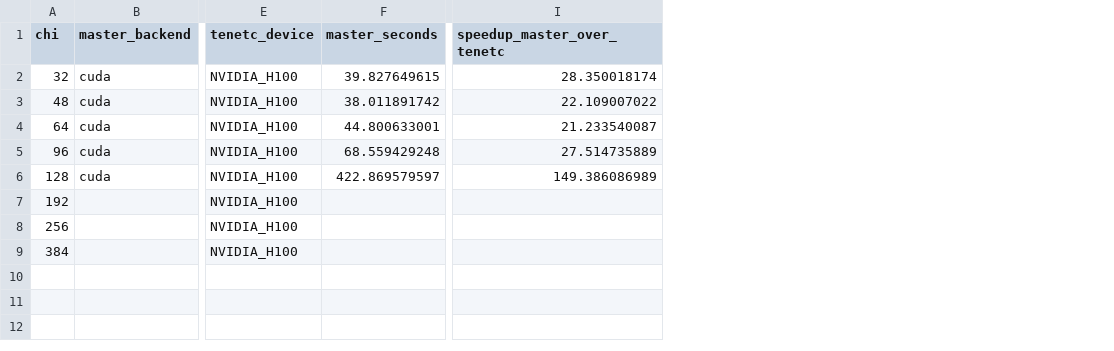
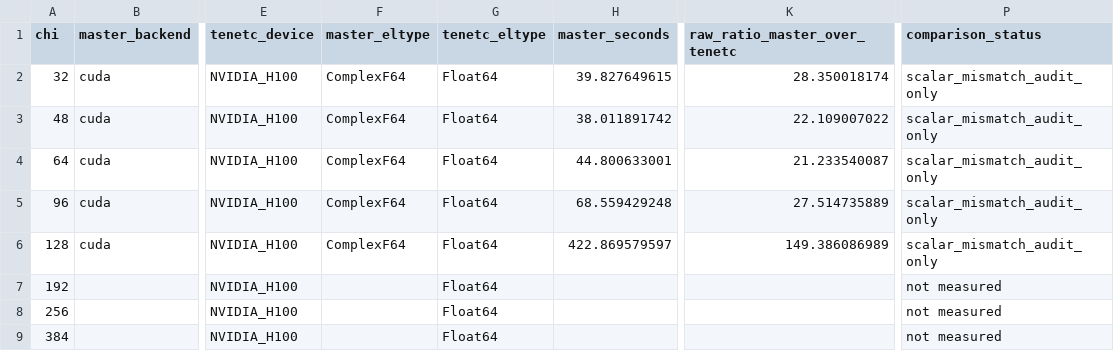
Before and after one commit to qiyang-ustc/TeneT.c, a TSV file: benchmarks/results/tenetc_h100.tsv, drawn as a sheet; only a part is shown, gaps mark what is left out; addresses are those after the commit; the diff names each change by its address in the sheet, - before the commit and + after, or states it on an @@ line.

Commit message:
Clarify TeneT GPU benchmark baselines

```diff
--- a/benchmarks/results/tenetc_h100.tsv
+++ b/benchmarks/results/tenetc_h100.tsv
+column F (master_eltype), rows 2-6: all ComplexF64
+column G (tenetc_eltype), rows 2-9: all Float64
+column P (comparison_status), rows 2-9: scalar_mismatch_audit_only | scalar_mismatch_audit_only | scalar_mismatch_audit_only | scalar_mismatch_audit_only | scalar_mismatch_audit_only | not measured | not measured | not measured
-K1: speedup_master_over_tenetc
+K1: raw_ratio_master_over_tenetc
```
Also changed, not shown: benchmarks/results/tenetc_native_h100.tsv, 16 other files.
